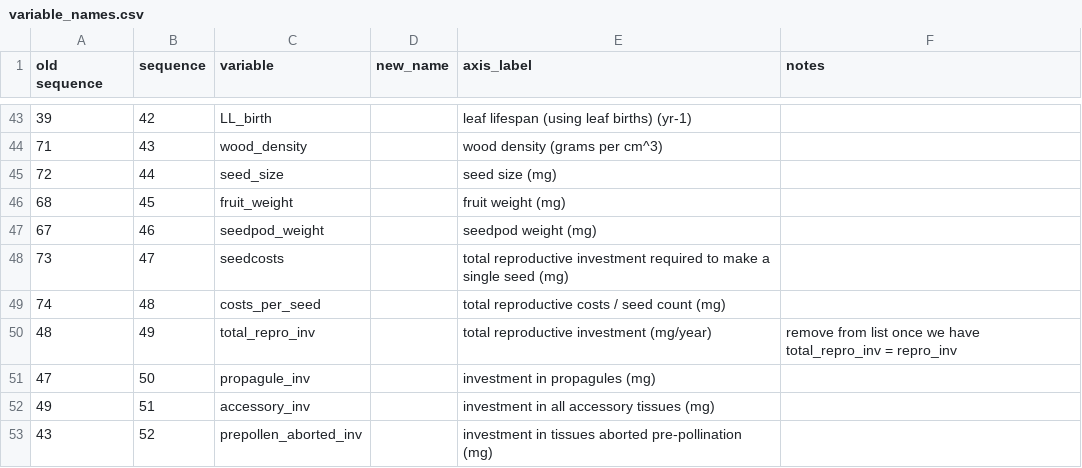
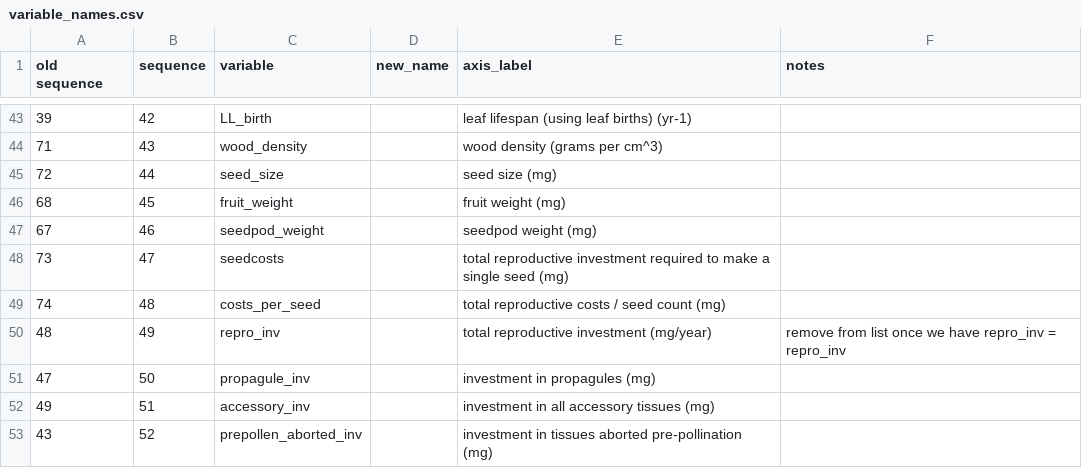
Before and after one commit to dfalster/Reproductive_Allocation_Kuringgai, a CSV file: data/variable_names.csv, drawn as a sheet; only a part is shown, gaps mark what is left out; the diff names each change by its address in the sheet, - before the commit and + after, or states it on an @@ line.

```diff
--- a/data/variable_names.csv
+++ b/data/variable_names.csv
-C50 (variable): total_repro_inv
+C50 (variable): repro_inv
-F50 (notes): …we have total_repro_inv = repro_inv
+F50 (notes): …we have repro_inv = repro_inv
```
Also changed, not shown: data/flowerParts.csv, data/harvest.csv.
